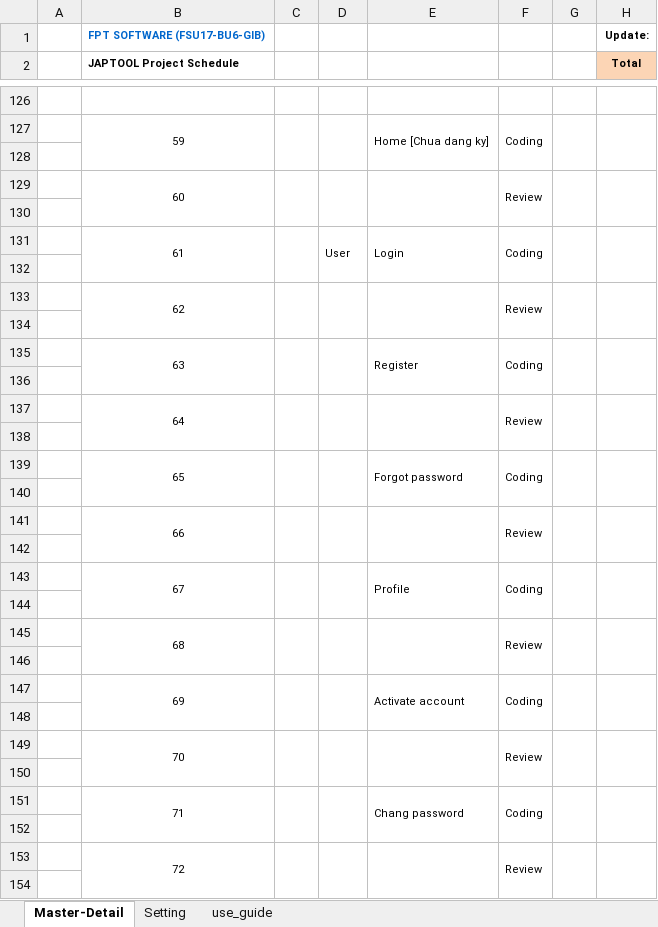
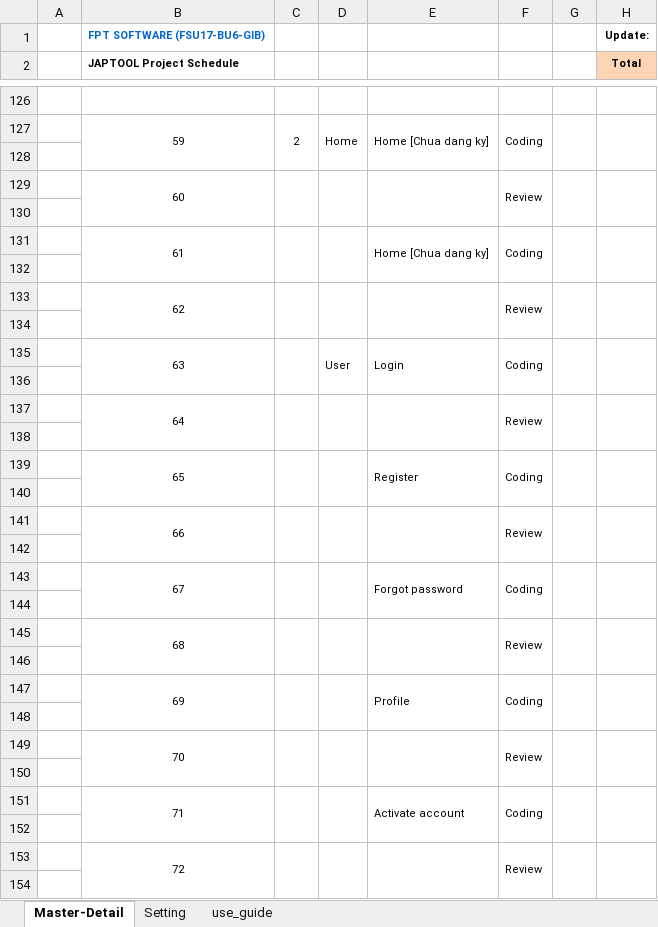
Before and after one commit to tugigroup/japtool, an Excel workbook: management/【JAPTOOL】Project Schedule Offshore.xlsx, sheet Master-Detail, drawn as a sheet; only a part is shown, gaps mark what is left out; values as stored, in another font and other column widths than the file's, no borders; conditional formats not drawn; the diff covers the shown part only; the diff names each change by its address in the sheet, - before the commit and + after, or states it on an @@ line.

```diff
--- a/management/【JAPTOOL】Project Schedule Offshore.xlsx (sheet Master-Detail)
+++ b/management/【JAPTOOL】Project Schedule Offshore.xlsx (sheet Master-Detail)
-C127: (empty)
+C127: 2
-D127: (empty)
+D127: Home
-D131: User
+D131: (empty)
-E131: Login
+E131: Home [Chua dang ky]
-D135: (empty)
+D135: User
-E135: Register
+E135: Login
-E139: Forgot password
+E139: Register
-E143: Profile
+E143: Forgot password
-E147: Activate account
+E147: Profile
-E151: Chang password
+E151: Activate account
```
Also changed, not shown: 21 added rows, 17 removed rows and 55 edited cells elsewhere in this sheet, formulas that keep their value.
